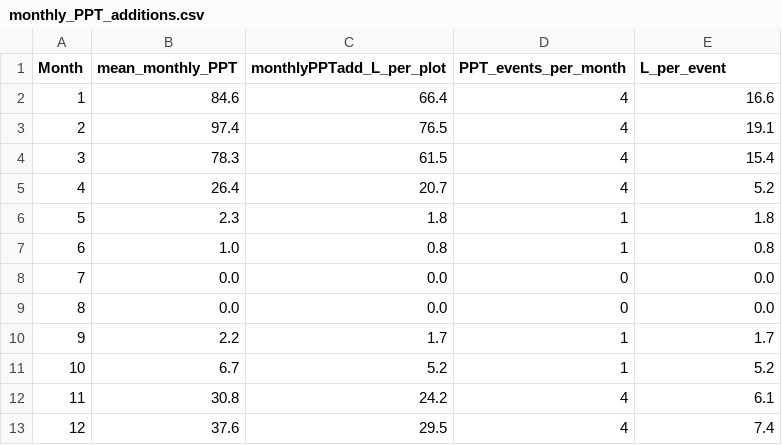
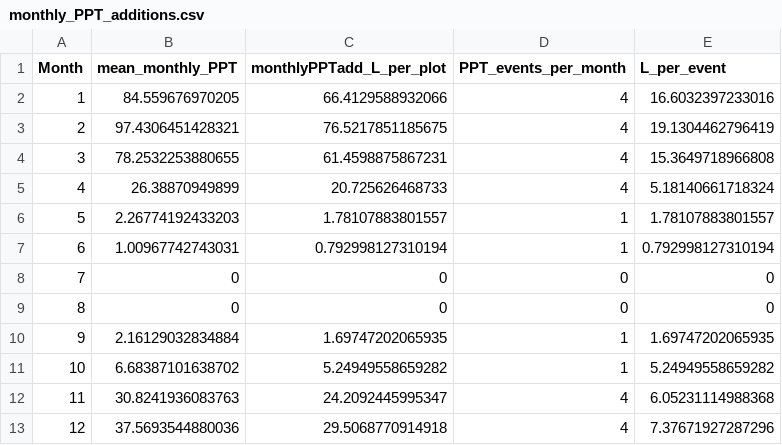
Before and after one commit to hthroop/OngavaDecomp, a CSV file: output/monthly_PPT_additions.csv, drawn as a sheet; the diff names each change by its address in the sheet, - before the commit and + after, or states it on an @@ line.

```diff
--- a/output/monthly_PPT_additions.csv
+++ b/output/monthly_PPT_additions.csv
-B2 (mean_monthly_PPT): 84.6
+B2 (mean_monthly_PPT): 84.559676970205
-C2 (monthlyPPTadd_L_per_plot): 66.4
+C2 (monthlyPPTadd_L_per_plot): 66.4129588932066
-E2 (L_per_event): 16.6
+E2 (L_per_event): 16.6032397233016
-B3 (mean_monthly_PPT): 97.4
+B3 (mean_monthly_PPT): 97.4306451428321
-C3 (monthlyPPTadd_L_per_plot): 76.5
+C3 (monthlyPPTadd_L_per_plot): 76.5217851185675
-E3 (L_per_event): 19.1
+E3 (L_per_event): 19.1304462796419
-B4 (mean_monthly_PPT): 78.3
+B4 (mean_monthly_PPT): 78.2532253880655
-C4 (monthlyPPTadd_L_per_plot): 61.5
+C4 (monthlyPPTadd_L_per_plot): 61.4598875867231
-E4 (L_per_event): 15.4
+E4 (L_per_event): 15.3649718966808
-B5 (mean_monthly_PPT): 26.4
+B5 (mean_monthly_PPT): 26.38870949899
-C5 (monthlyPPTadd_L_per_plot): 20.7
+C5 (monthlyPPTadd_L_per_plot): 20.725626468733
-E5 (L_per_event): 5.2
+E5 (L_per_event): 5.18140661718324
-B6 (mean_monthly_PPT): 2.3
+B6 (mean_monthly_PPT): 2.26774192433203
-C6 (monthlyPPTadd_L_per_plot): 1.8
+C6 (monthlyPPTadd_L_per_plot): 1.78107883801557
-E6 (L_per_event): 1.8
+E6 (L_per_event): 1.78107883801557
-B7 (mean_monthly_PPT): 1.0
+B7 (mean_monthly_PPT): 1.00967742743031
-C7 (monthlyPPTadd_L_per_plot): 0.8
+C7 (monthlyPPTadd_L_per_plot): 0.792998127310194
-E7 (L_per_event): 0.8
+E7 (L_per_event): 0.792998127310194
-B8:B9 (mean_monthly_PPT): 0.0
+B8:B9 (mean_monthly_PPT): 0
-C8:C9 (monthlyPPTadd_L_per_plot): 0.0
+C8:C9 (monthlyPPTadd_L_per_plot): 0
-E8:E9 (L_per_event): 0.0
+E8:E9 (L_per_event): 0
-B10 (mean_monthly_PPT): 2.2
+B10 (mean_monthly_PPT): 2.16129032834884
-C10 (monthlyPPTadd_L_per_plot): 1.7
+C10 (monthlyPPTadd_L_per_plot): 1.69747202065935
-E10 (L_per_event): 1.7
+E10 (L_per_event): 1.69747202065935
-B11 (mean_monthly_PPT): 6.7
+B11 (mean_monthly_PPT): 6.68387101638702
-C11 (monthlyPPTadd_L_per_plot): 5.2
+C11 (monthlyPPTadd_L_per_plot): 5.24949558659282
-E11 (L_per_event): 5.2
+E11 (L_per_event): 5.24949558659282
-B12 (mean_monthly_PPT): 30.8
+B12 (mean_monthly_PPT): 30.8241936083763
-C12 (monthlyPPTadd_L_per_plot): 24.2
+C12 (monthlyPPTadd_L_per_plot): 24.2092445995347
-E12 (L_per_event): 6.1
+E12 (L_per_event): 6.05231114988368
-B13 (mean_monthly_PPT): 37.6
+B13 (mean_monthly_PPT): 37.5693544880036
-C13 (monthlyPPTadd_L_per_plot): 29.5
+C13 (monthlyPPTadd_L_per_plot): 29.5068770914918
-E13 (L_per_event): 7.4
+E13 (L_per_event): 7.37671927287296
```
Also changed, not shown: 1 other file.
